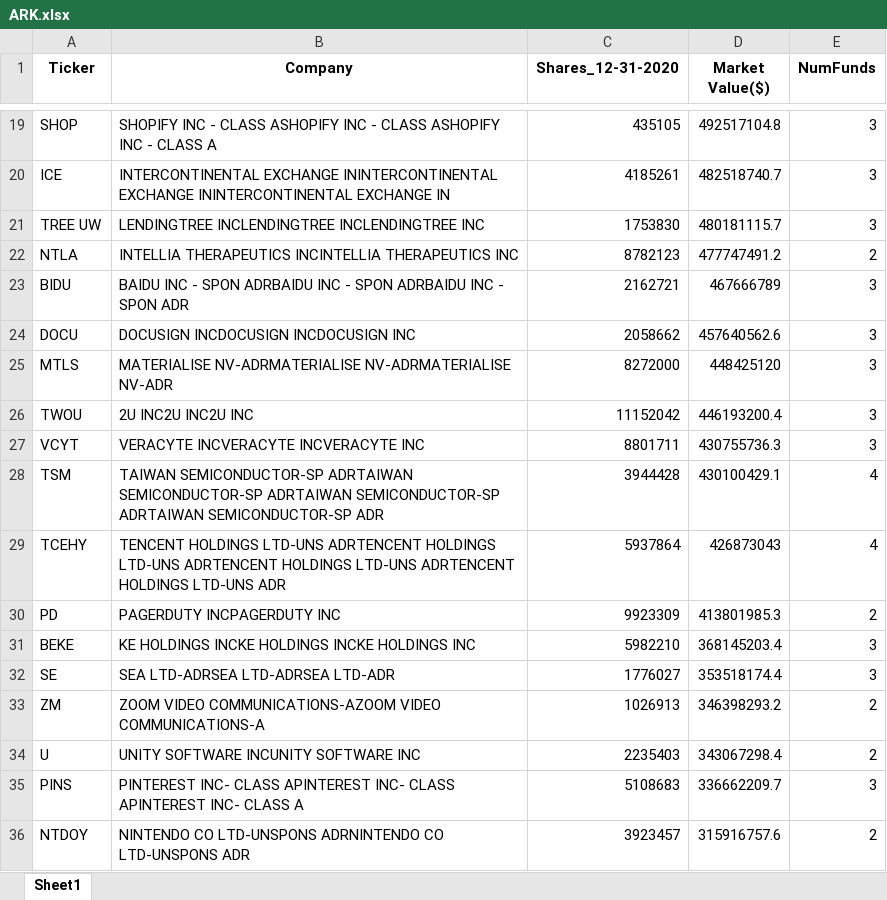
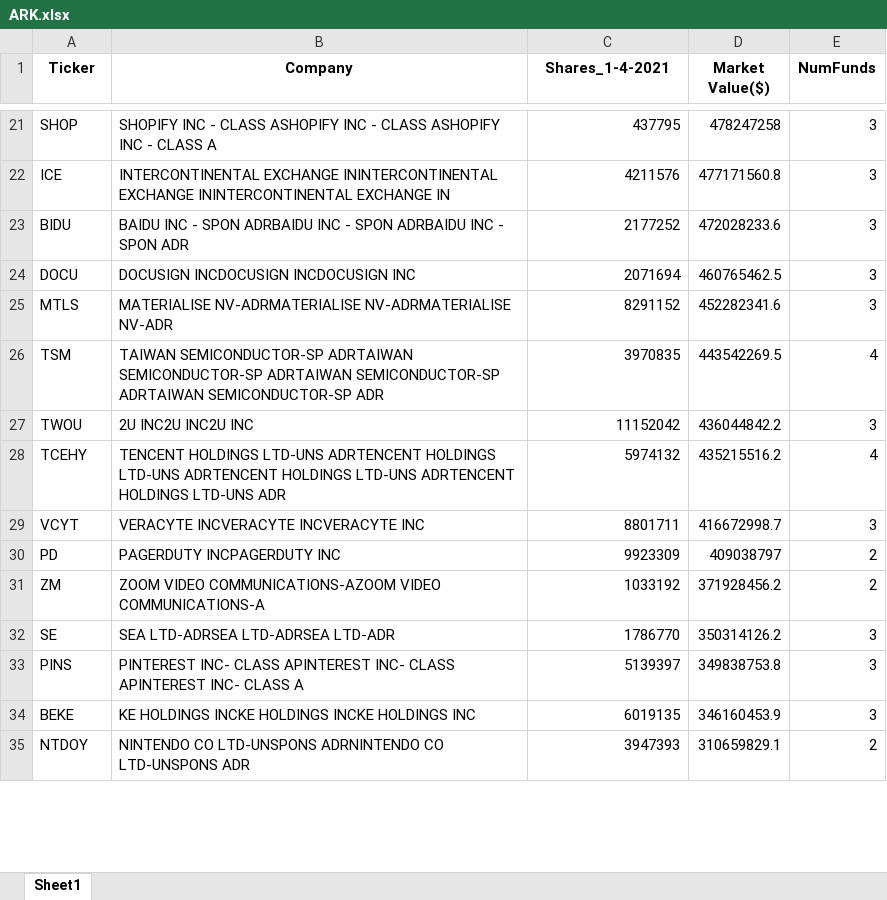
Before and after one commit to ebharucha/Ark_Analyzer, an Excel workbook: data/ARK.xlsx, sheet Sheet1, drawn as a sheet; only a part is shown, gaps mark what is left out; values as stored, in another font and other column widths than the file's, no borders; removed rows and columns are numbered as before the commit, all else as after; the diff covers the shown part only; the diff names each change by its address in the sheet, - before the commit and + after, or states it on an @@ line.

```diff
--- a/data/ARK.xlsx (sheet Sheet1)
+++ b/data/ARK.xlsx (sheet Sheet1)
-C1: Shares_12-31-2020
+C1: Shares_1-4-2021
-C21 (Shares_1-4-2021): 435105
+C21 (Shares_1-4-2021): 437795
-D21 (Market Value($)): 492517104.8
+D21 (Market Value($)): 478247258
-C22 (Shares_1-4-2021): 4185261
+C22 (Shares_1-4-2021): 4211576
-D22 (Market Value($)): 482518740.7
+D22 (Market Value($)): 477171560.8
-row 21: TREE UW | LENDINGTREE INCLENDINGTREE INCLENDINGTREE INC | 1753830 | 480181115.7 | 3
-row 22: NTLA | INTELLIA THERAPEUTICS INCINTELLIA THERAPEUTICS INC | 8782123 | 477747491.2 | 2
-C23 (Shares_1-4-2021): 2162721
+C23 (Shares_1-4-2021): 2177252
-D23 (Market Value($)): 467666789
+D23 (Market Value($)): 472028233.6
-C24 (Shares_1-4-2021): 2058662
+C24 (Shares_1-4-2021): 2071694
-D24 (Market Value($)): 457640562.6
+D24 (Market Value($)): 460765462.5
-C25 (Shares_1-4-2021): 8272000
+C25 (Shares_1-4-2021): 8291152
-D25 (Market Value($)): 448425120
+D25 (Market Value($)): 452282341.6
-row 26: TWOU | 2U INC2U INC2U INC | 11152042 | 446193200.4 | 3
-row 27: VCYT | VERACYTE INCVERACYTE INCVERACYTE INC | 8801711 | 430755736.3 | 3
-C26 (Shares_1-4-2021): 3944428
+C26 (Shares_1-4-2021): 3970835
-D26 (Market Value($)): 430100429.1
+D26 (Market Value($)): 443542269.5
+row 27: TWOU | 2U INC2U INC2U INC | 11152042 | 436044842.2 | 3
-C28 (Shares_1-4-2021): 5937864
+C28 (Shares_1-4-2021): 5974132
-D28 (Market Value($)): 426873043
+D28 (Market Value($)): 435215516.2
+row 29: VCYT | VERACYTE INCVERACYTE INCVERACYTE INC | 8801711 | 416672998.7 | 3
-D30 (Market Value($)): 413801985.3
+D30 (Market Value($)): 409038797
-row 31: BEKE | KE HOLDINGS INCKE HOLDINGS INCKE HOLDINGS INC | 5982210 | 368145203.4 | 3
-row 32: SE | SEA LTD-ADRSEA LTD-ADRSEA LTD-ADR | 1776027 | 353518174.4 | 3
-C31 (Shares_1-4-2021): 1026913
+C31 (Shares_1-4-2021): 1033192
-D31 (Market Value($)): 346398293.2
+D31 (Market Value($)): 371928456.2
-row 34: U | UNITY SOFTWARE INCUNITY SOFTWARE INC | 2235403 | 343067298.4 | 2
+row 32: SE | SEA LTD-ADRSEA LTD-ADRSEA LTD-ADR | 1786770 | 350314126.2 | 3
-C33 (Shares_1-4-2021): 5108683
+C33 (Shares_1-4-2021): 5139397
-D33 (Market Value($)): 336662209.7
+D33 (Market Value($)): 349838753.8
+row 34: BEKE | KE HOLDINGS INCKE HOLDINGS INCKE HOLDINGS INC | 6019135 | 346160453.9 | 3
-C35 (Shares_1-4-2021): 3923457
+C35 (Shares_1-4-2021): 3947393
-D35 (Market Value($)): 315916757.6
+D35 (Market Value($)): 310659829.1
```
Also changed, not shown: 52 added rows, 48 removed rows and 205 edited cells elsewhere in this sheet, 9 other files.
